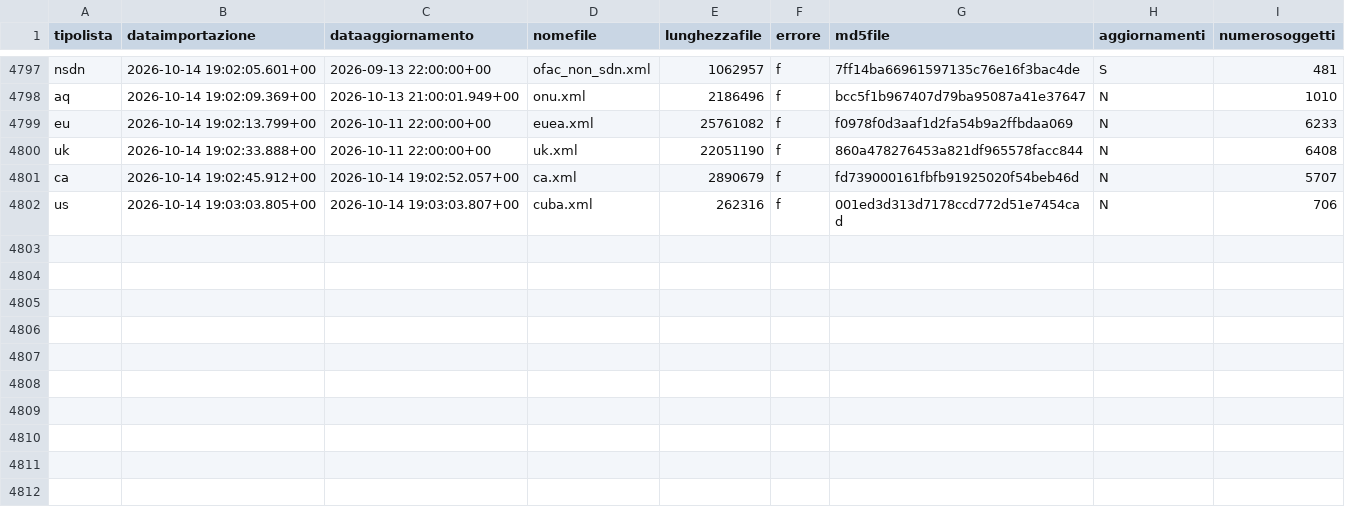
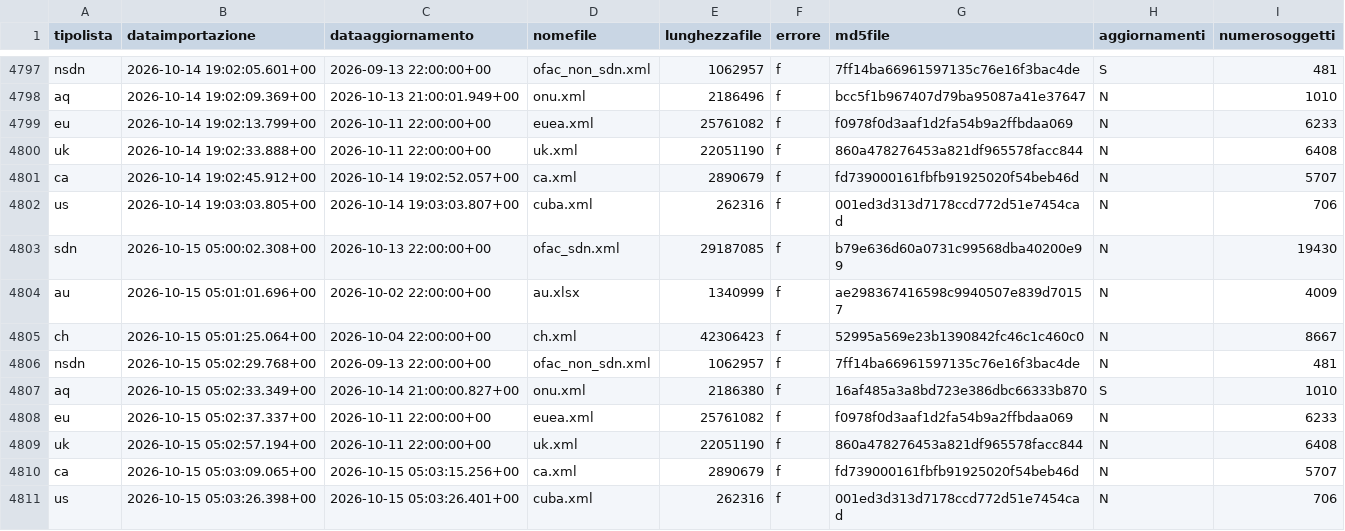
Before and after one commit to SevenDataIT/sevendata-sanction-trace, a CSV file: sanction_history.csv, drawn as a sheet; only a part is shown, gaps mark what is left out.

Commit message:
39098bb7e124aafad4bc0d38161fb49c

```diff
--- a/sanction_history.csv
+++ b/sanction_history.csv
@@ -4802 +4802,10 @@ ca,2026-10-14 19:02:45.912+00,2026-10-14 19:02:52.057+00,ca.xml,2890679,f,fd7390
 us,2026-10-14 19:03:03.805+00,2026-10-14 19:03:03.807+00,cuba.xml,262316,f,001ed3d313d7178ccd772d51e7454cad,N,706
+sdn,2026-10-15 05:00:02.308+00,2026-10-13 22:00:00+00,ofac_sdn.xml,29187085,f,b79e636d60a0731c99568dba40200e99,N,19430
+au,2026-10-15 05:01:01.696+00,2026-10-02 22:00:00+00,au.xlsx,1340999,f,ae298367416598c9940507e839d70157,N,4009
+ch,2026-10-15 05:01:25.064+00,2026-10-04 22:00:00+00,ch.xml,42306423,f,52995a569e23b1390842fc46c1c460c0,N,8667
+nsdn,2026-10-15 05:02:29.768+00,2026-09-13 22:00:00+00,ofac_non_sdn.xml,1062957,f,7ff14ba66961597135c76e16f3bac4de,N,481
+aq,2026-10-15 05:02:33.349+00,2026-10-14 21:00:00.827+00,onu.xml,2186380,f,16af485a3a8bd723e386dbc66333b870,S,1010
+eu,2026-10-15 05:02:37.337+00,2026-10-11 22:00:00+00,euea.xml,25761082,f,f0978f0d3aaf1d2fa54b9a2ffbdaa069,N,6233
+uk,2026-10-15 05:02:57.194+00,2026-10-11 22:00:00+00,uk.xml,22051190,f,860a478276453a821df965578facc844,N,6408
+ca,2026-10-15 05:03:09.065+00,2026-10-15 05:03:15.256+00,ca.xml,2890679,f,fd739000161fbfb91925020f54beb46d,N,5707
+us,2026-10-15 05:03:26.398+00,2026-10-15 05:03:26.401+00,cuba.xml,262316,f,001ed3d313d7178ccd772d51e7454cad,N,706
```
